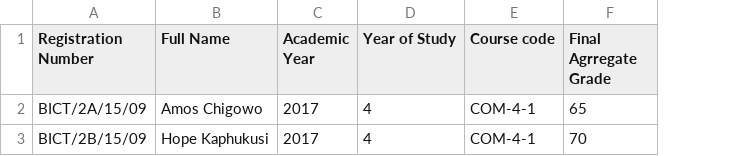
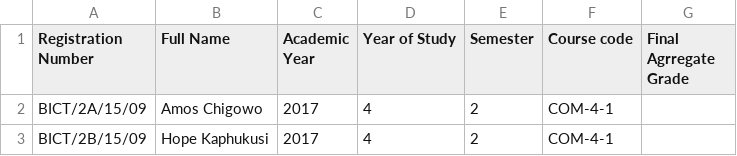
Before and after one commit to kaphukusi/nkhuni_sims-3, a CSV file: files/templates/templateCOM-4-1.csv, drawn as a sheet; addresses are those after the commit; the diff names each change by its address in the sheet, - before the commit and + after, or states it on an @@ line.

```diff
--- a/files/templates/templateCOM-4-1.csv
+++ b/files/templates/templateCOM-4-1.csv
+column E (Semester), rows 2-3: 2 | 2
-G2 (Final Agrregate Grade): 65
+G2 (Final Agrregate Grade): (empty)
-G3 (Final Agrregate Grade): 70
+G3 (Final Agrregate Grade): (empty)
```
Also changed, not shown: files/results/templateCOM-4-1.csv, 5 other files.
